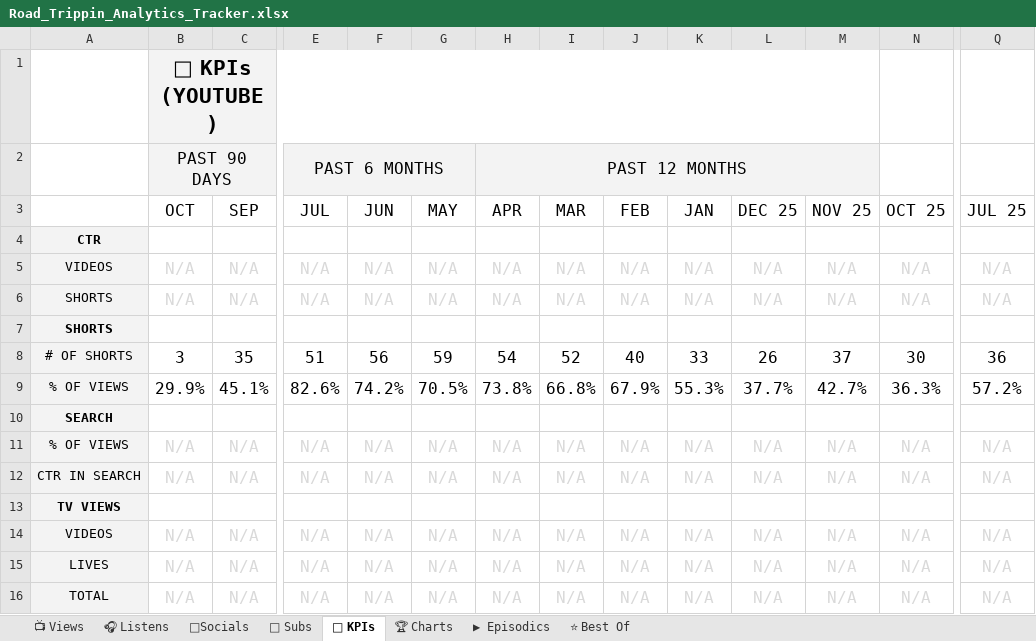
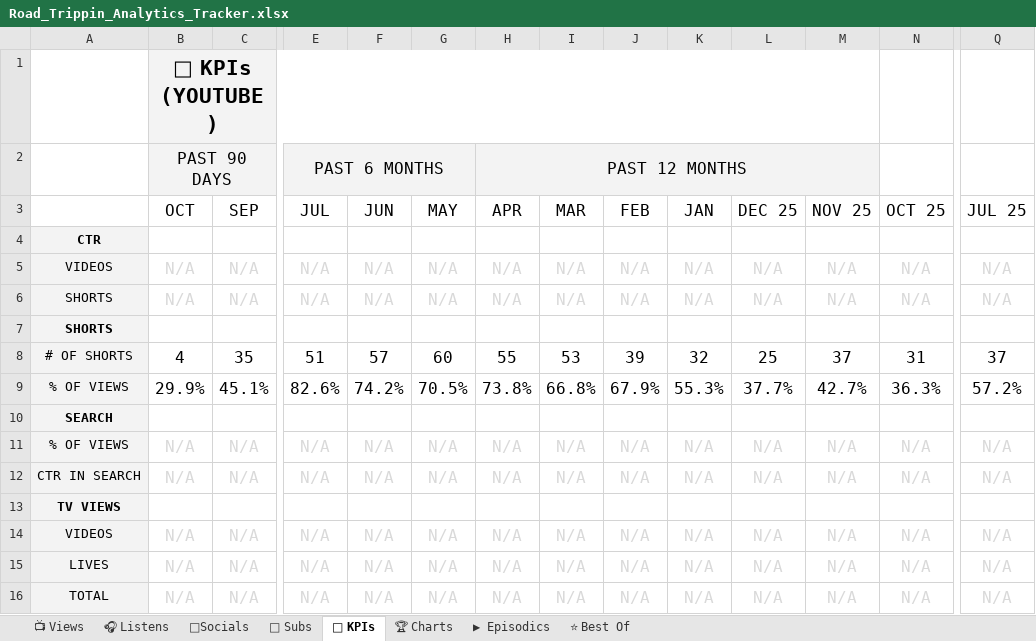
Before and after one commit to raindelaymedia/roadtrippin, an Excel workbook: master/shows/road_trippin/data/Road_Trippin_Analytics_Tracker.xlsx, sheet 🔑 KPIs, drawn as a sheet; only a part is shown, gaps mark what is left out; values as stored, in another font and other column widths than the file's, no borders; the diff names each change by its address in the sheet, - before the commit and + after, or states it on an @@ line.

```diff
--- a/master/shows/road_trippin/data/Road_Trippin_Analytics_Tracker.xlsx (sheet 🔑 KPIs)
+++ b/master/shows/road_trippin/data/Road_Trippin_Analytics_Tracker.xlsx (sheet 🔑 KPIs)
-B8 (OCT): 3
+B8 (OCT): 4
-F8 (JUN): 56
+F8 (JUN): 57
-G8 (MAY): 59
+G8 (MAY): 60
-H8 (APR): 54
+H8 (APR): 55
-I8 (MAR): 52
+I8 (MAR): 53
-J8 (FEB): 40
+J8 (FEB): 39
-K8 (JAN): 33
+K8 (JAN): 32
-L8 (DEC 25): 26
+L8 (DEC 25): 25
-N8 (OCT 25): 30
+N8 (OCT 25): 31
-Q8 (JUL 25): 36
+Q8 (JUL 25): 37
```
Also changed, not shown: sheet ⭐ Best Of, 9 other files.
